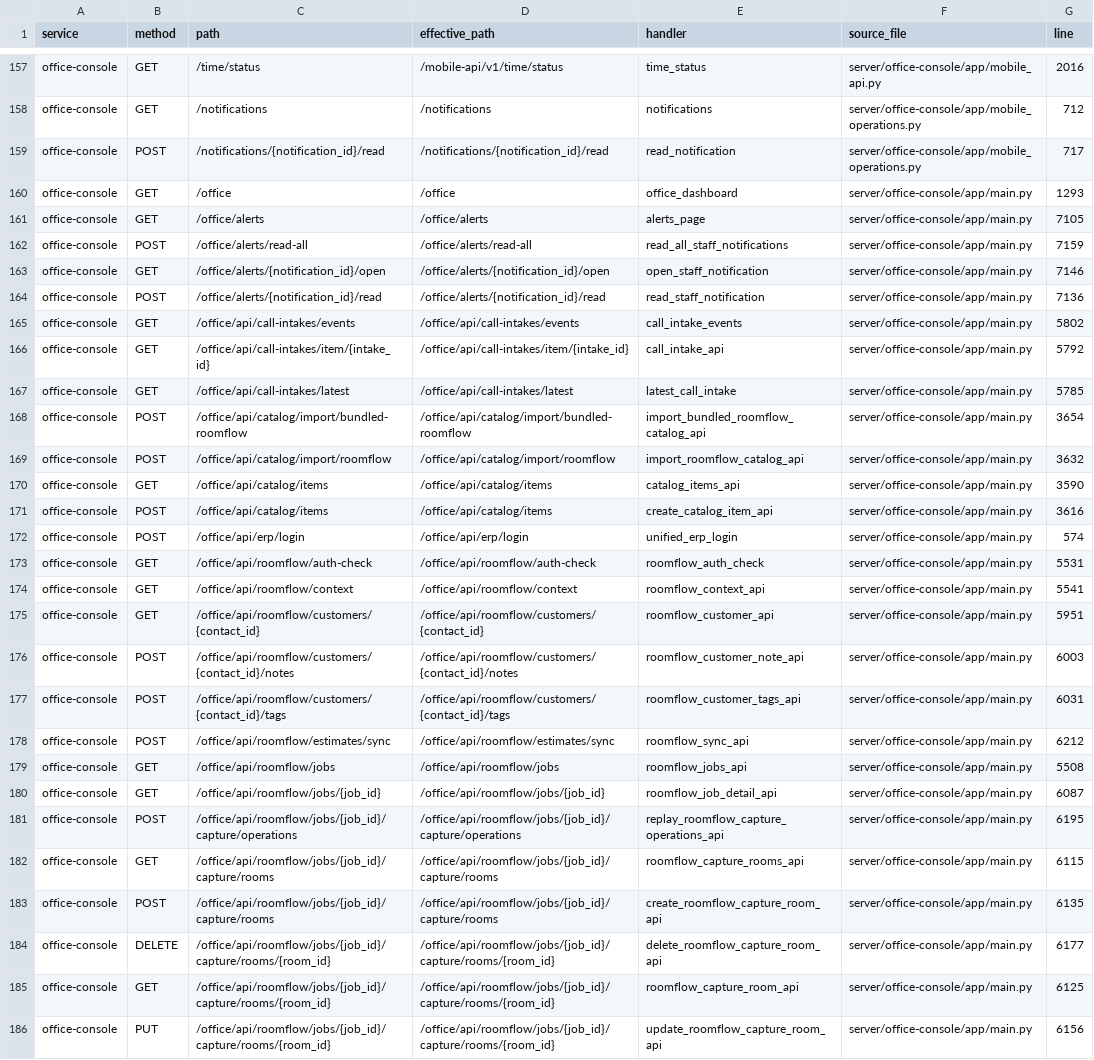
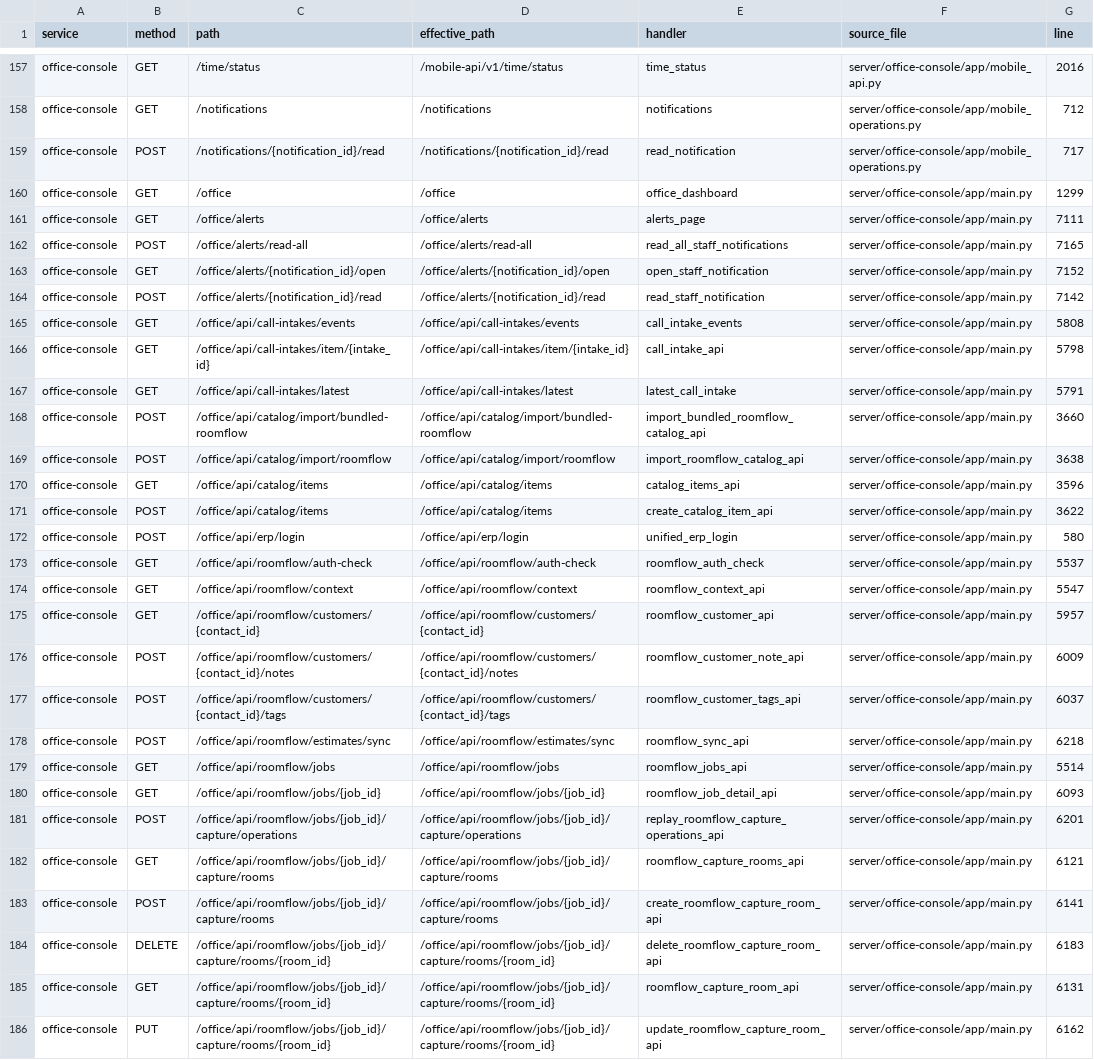
Before and after one commit to TheNINJALLO/floodman-business-suite-aio, a CSV file: docs/generated/API_ROUTE_INVENTORY.csv, drawn as a sheet; only a part is shown, gaps mark what is left out; the diff covers the shown part only; the diff names each change by its address in the sheet, - before the commit and + after, or states it on an @@ line.

```diff
--- a/docs/generated/API_ROUTE_INVENTORY.csv
+++ b/docs/generated/API_ROUTE_INVENTORY.csv
-G160 (line): 1293
+G160 (line): 1299
-G161 (line): 7105
+G161 (line): 7111
-G162 (line): 7159
+G162 (line): 7165
-G163 (line): 7146
+G163 (line): 7152
-G164 (line): 7136
+G164 (line): 7142
-G165 (line): 5802
+G165 (line): 5808
-G166 (line): 5792
+G166 (line): 5798
-G167 (line): 5785
+G167 (line): 5791
-G168 (line): 3654
+G168 (line): 3660
-G169 (line): 3632
+G169 (line): 3638
-G170 (line): 3590
+G170 (line): 3596
-G171 (line): 3616
+G171 (line): 3622
-G172 (line): 574
+G172 (line): 580
-G173 (line): 5531
+G173 (line): 5537
-G174 (line): 5541
+G174 (line): 5547
-G175 (line): 5951
+G175 (line): 5957
-G176 (line): 6003
+G176 (line): 6009
-G177 (line): 6031
+G177 (line): 6037
-G178 (line): 6212
+G178 (line): 6218
-G179 (line): 5508
+G179 (line): 5514
-G180 (line): 6087
+G180 (line): 6093
-G181 (line): 6195
+G181 (line): 6201
-G182 (line): 6115
+G182 (line): 6121
-G183 (line): 6135
+G183 (line): 6141
-G184 (line): 6177
+G184 (line): 6183
-G185 (line): 6125
+G185 (line): 6131
-G186 (line): 6156
+G186 (line): 6162
```
Also changed, not shown: 158 edited cells elsewhere in this file, docs/generated/SOURCE_MANIFEST.csv, 8 other files.
